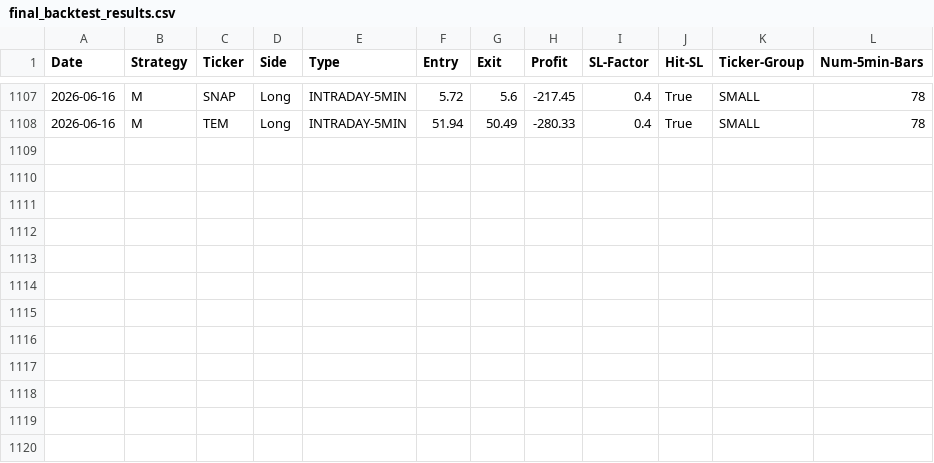
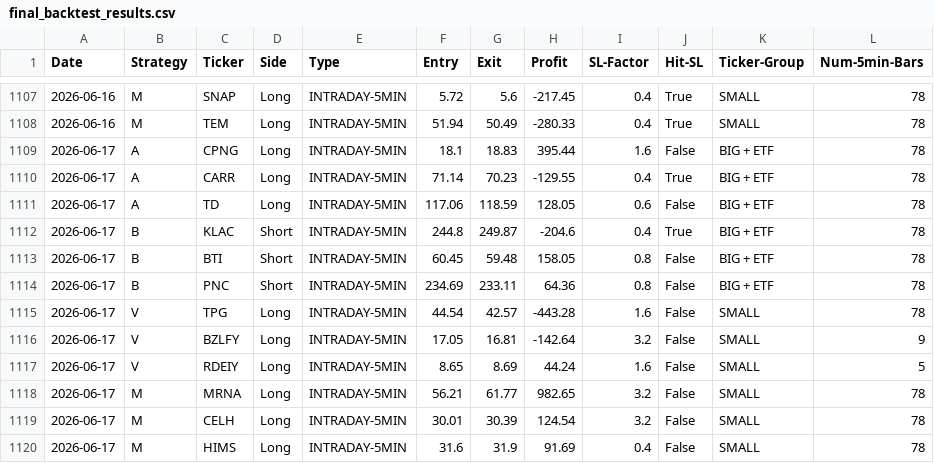
Before and after one commit to pollcerny-sudo/Trading-bot-fib, a CSV file: final_backtest_results.csv, drawn as a sheet; only a part is shown, gaps mark what is left out; the diff names each change by its address in the sheet, - before the commit and + after, or states it on an @@ line.

```diff
--- a/final_backtest_results.csv
+++ b/final_backtest_results.csv
+row 1109: 2026-06-17 | A | CPNG | Long | INTRADAY-5MIN | 18.1 | 18.83 | 395.44 | 1.6 | False | BIG + ETF | 78
+row 1110: 2026-06-17 | A | CARR | Long | INTRADAY-5MIN | 71.14 | 70.23 | -129.55 | 0.4 | True | BIG + ETF | 78
+row 1111: 2026-06-17 | A | TD | Long | INTRADAY-5MIN | 117.06 | 118.59 | 128.05 | 0.6 | False | BIG + ETF | 78
+row 1112: 2026-06-17 | B | KLAC | Short | INTRADAY-5MIN | 244.8 | 249.87 | -204.6 | 0.4 | True | BIG + ETF | 78
+row 1113: 2026-06-17 | B | BTI | Short | INTRADAY-5MIN | 60.45 | 59.48 | 158.05 | 0.8 | False | BIG + ETF | 78
+row 1114: 2026-06-17 | B | PNC | Short | INTRADAY-5MIN | 234.69 | 233.11 | 64.36 | 0.8 | False | BIG + ETF | 78
+row 1115: 2026-06-17 | V | TPG | Long | INTRADAY-5MIN | 44.54 | 42.57 | -443.28 | 1.6 | False | SMALL | 78
+row 1116: 2026-06-17 | V | BZLFY | Long | INTRADAY-5MIN | 17.05 | 16.81 | -142.64 | 3.2 | False | SMALL | 9
+row 1117: 2026-06-17 | V | RDEIY | Long | INTRADAY-5MIN | 8.65 | 8.69 | 44.24 | 1.6 | False | SMALL | 5
+row 1118: 2026-06-17 | M | MRNA | Long | INTRADAY-5MIN | 56.21 | 61.77 | 982.65 | 3.2 | False | SMALL | 78
+row 1119: 2026-06-17 | M | CELH | Long | INTRADAY-5MIN | 30.01 | 30.39 | 124.54 | 3.2 | False | SMALL | 78
+row 1120: 2026-06-17 | M | HIMS | Long | INTRADAY-5MIN | 31.6 | 31.9 | 91.69 | 0.4 | False | SMALL | 78
```
Also changed, not shown: 2 other files.
